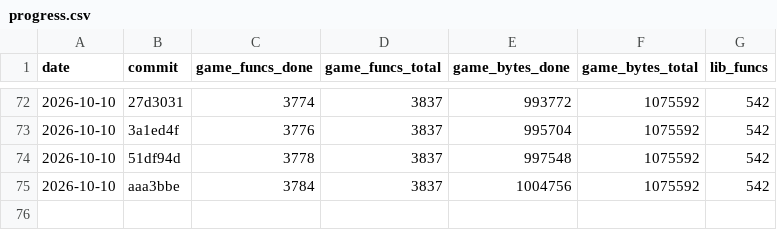
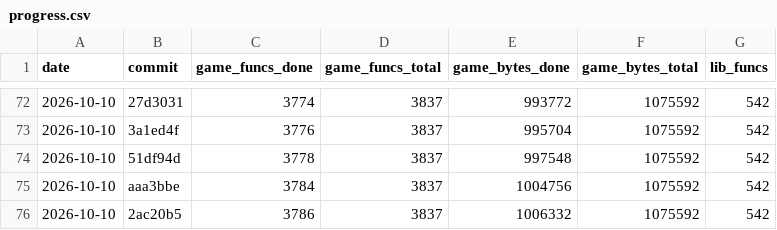
Before and after one commit to maurizi/ff9-decomp, a CSV file: docs/progress.csv, drawn as a sheet; only a part is shown, gaps mark what is left out.

```diff
--- a/docs/progress.csv
+++ b/docs/progress.csv
@@ -75 +75,2 @@ date,commit,game_funcs_done,game_funcs_total,game_bytes_done,game_bytes_total,li
 2026-10-10,aaa3bbe,3784,3837,1004756,1075592,542
+2026-10-10,2ac20b5,3786,3837,1006332,1075592,542
```
